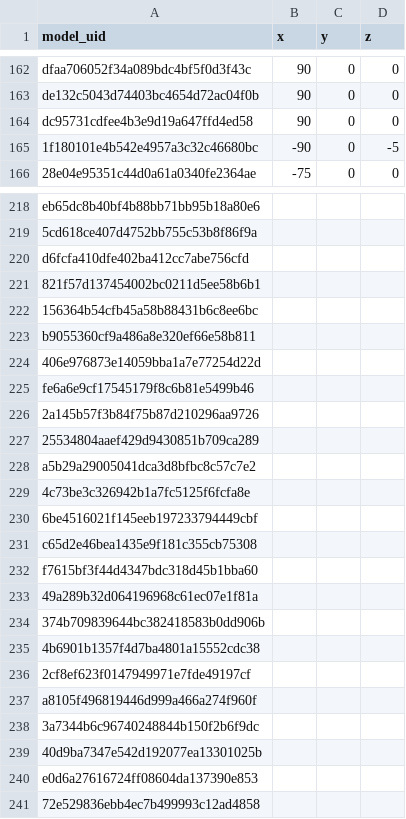
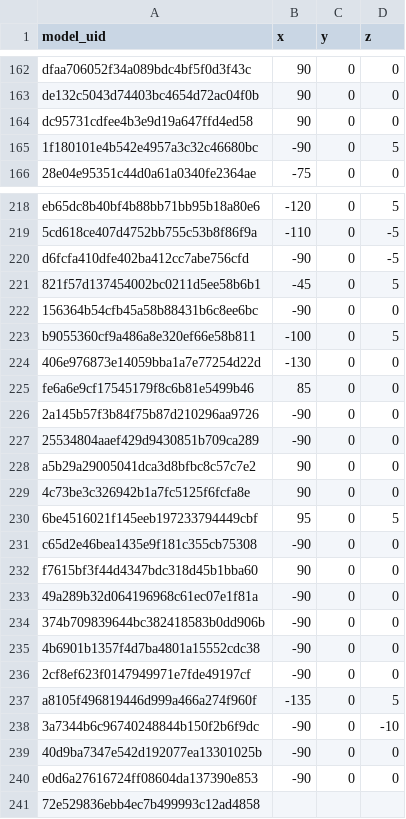
Before and after one commit to aot29/pottery_classifier, a CSV file: data/rotation.csv, drawn as a sheet; only a part is shown, gaps mark what is left out; the diff covers the shown part only; the diff names each change by its address in the sheet, - before the commit and + after, or states it on an @@ line.

```diff
--- a/data/rotation.csv
+++ b/data/rotation.csv
-D165 (z): -5
+D165 (z): 5
-B218 (x): (empty)
+B218 (x): -120
-C218:C240 (y): (empty)
+C218:C240 (y): 0
-D218 (z): (empty)
+D218 (z): 5
-B219 (x): (empty)
+B219 (x): -110
-D219:D220 (z): (empty)
+D219:D220 (z): -5
-B220 (x): (empty)
+B220 (x): -90
-B221 (x): (empty)
+B221 (x): -45
-D221 (z): (empty)
+D221 (z): 5
-B222 (x): (empty)
+B222 (x): -90
-D222 (z): (empty)
+D222 (z): 0
-B223 (x): (empty)
+B223 (x): -100
-D223 (z): (empty)
+D223 (z): 5
-B224 (x): (empty)
+B224 (x): -130
-D224:D229 (z): (empty)
+D224:D229 (z): 0
-B225 (x): (empty)
+B225 (x): 85
-B226:B227 (x): (empty)
+B226:B227 (x): -90
-B228:B229 (x): (empty)
+B228:B229 (x): 90
-B230 (x): (empty)
+B230 (x): 95
-D230 (z): (empty)
+D230 (z): 5
-B231 (x): (empty)
+B231 (x): -90
-D231:D236 (z): (empty)
+D231:D236 (z): 0
-B232 (x): (empty)
+B232 (x): 90
-B233:B236 (x): (empty)
+B233:B236 (x): -90
-B237 (x): (empty)
+B237 (x): -135
-D237 (z): (empty)
+D237 (z): 5
-B238:B240 (x): (empty)
+B238:B240 (x): -90
-D238 (z): (empty)
+D238 (z): -10
-D239:D240 (z): (empty)
+D239:D240 (z): 0
```
Also changed, not shown: 81 edited cells elsewhere in this file, 1 other file.
